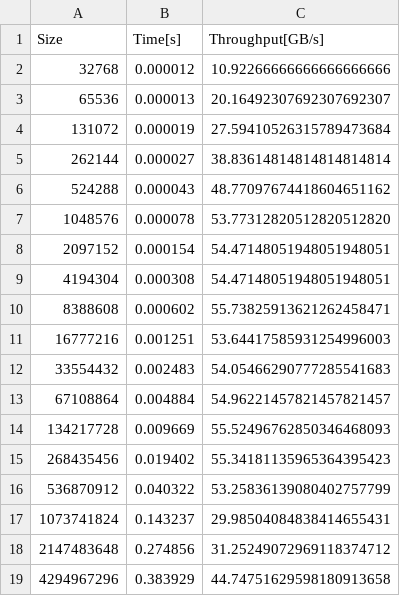
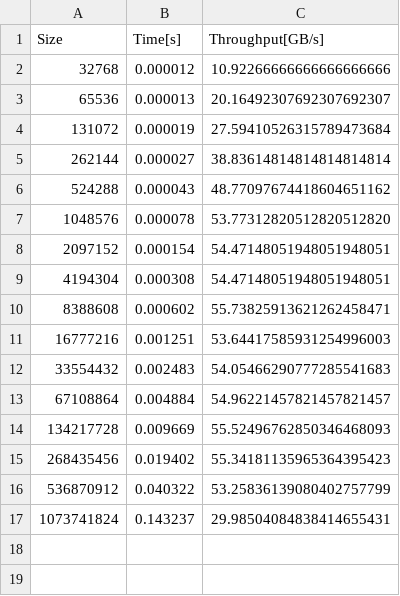
Before and after one commit to fvanmaele/pad-project, a CSV file: reduction/csv/reduction-numa-mp-knl1-16.csv, drawn as a sheet; the diff names each change by its address in the sheet, - before the commit and + after, or states it on an @@ line.

Commit message:
only go to 1<<30, 1<<14 (reduction, symm. respectively)

```diff
--- a/reduction/csv/reduction-numa-mp-knl1-16.csv
+++ b/reduction/csv/reduction-numa-mp-knl1-16.csv
-row 18: 2147483648 | 0.274856 | 31.25249072969118374712
-row 19: 4294967296 | 0.383929 | 44.74751629598180913658
```
Also changed, not shown: reduction/csv/reduction-numa-mp-knl1-32.csv, reduction/csv/reduction-numa-mp-knl1-64.csv, 53 other files.
